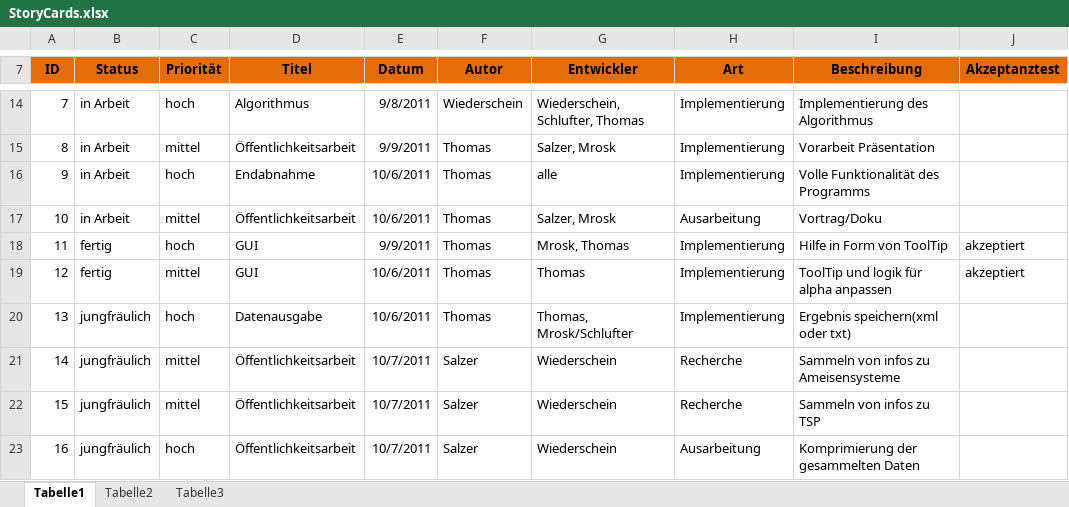
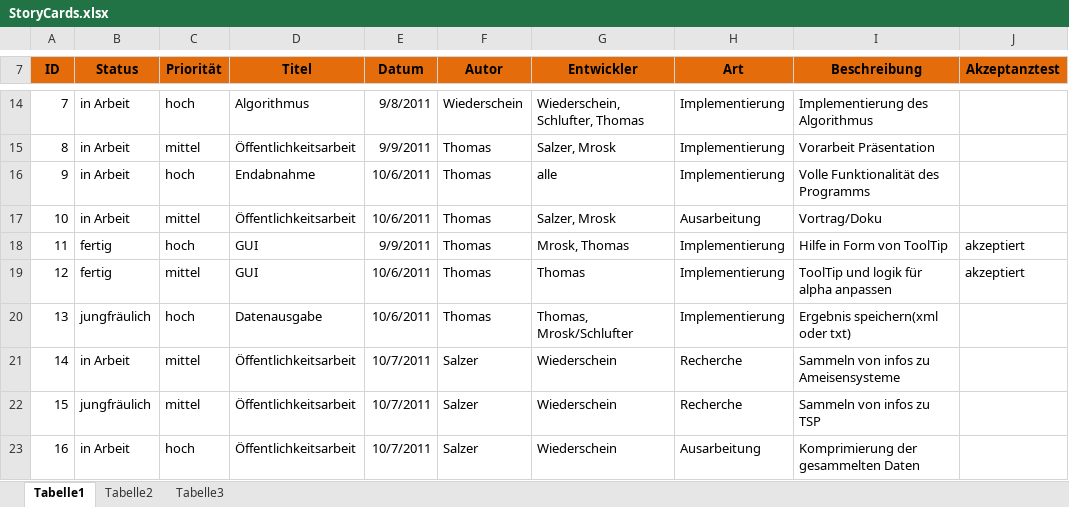
Before and after one commit to artifact113/ants-tsp, an Excel workbook: StoryCards.xlsx, sheet Tabelle1, drawn as a sheet; only a part is shown, gaps mark what is left out; values as stored, in another font and other column widths than the file's, no borders; conditional formats not drawn; the diff names each change by its address in the sheet, - before the commit and + after, or states it on an @@ line.

Commit message:
- updatet StoryCards.xlsx

```diff
--- a/StoryCards.xlsx (sheet Tabelle1)
+++ b/StoryCards.xlsx (sheet Tabelle1)
-B21 (Status): jungfräulich
+B21 (Status): in Arbeit
-B23 (Status): jungfräulich
+B23 (Status): in Arbeit
```
